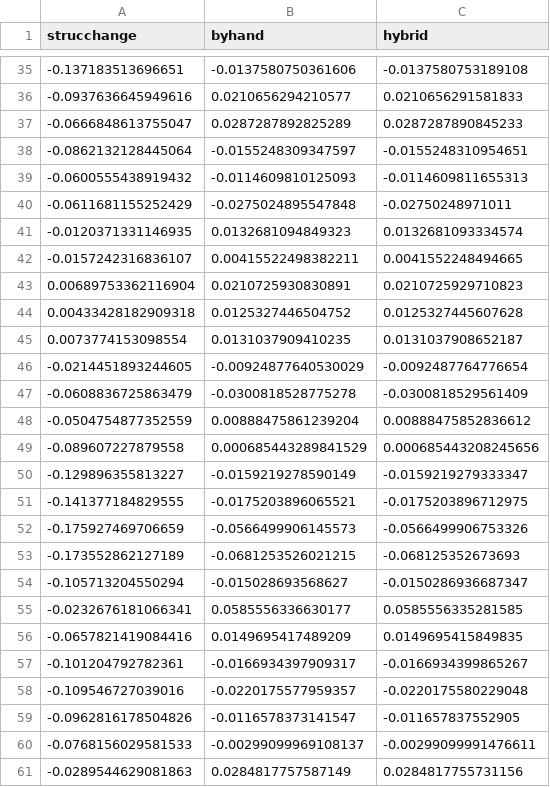
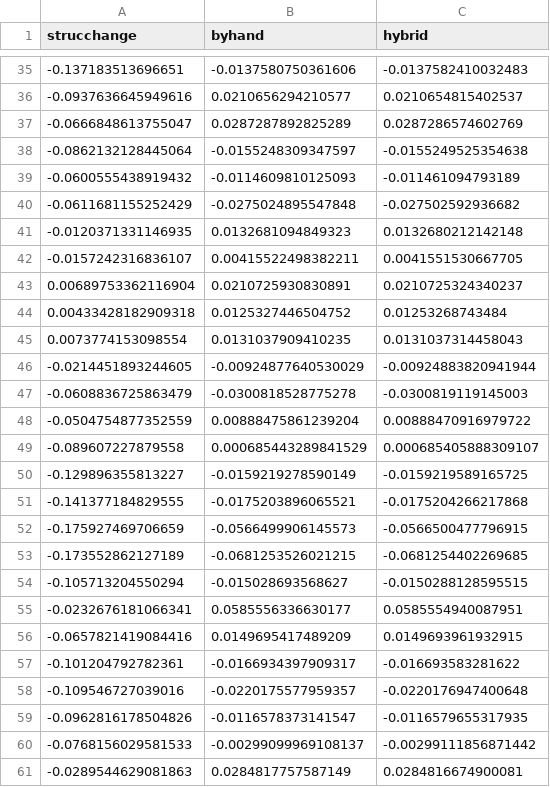
Before and after one commit to r-forge/bfast, a CSV file: code/testing/outputtest_macpro.csv, drawn as a sheet; only a part is shown, gaps mark what is left out; the diff covers the shown part only.

```diff
--- a/code/testing/outputtest_macpro.csv
+++ b/code/testing/outputtest_macpro.csv
@@ -35,27 +35,27 @@
--0.137183513696651,-0.0137580750361606,-0.0137580753189108
--0.0937636645949616,0.0210656294210577,0.0210656291581833
--0.0666848613755047,0.0287287892825289,0.0287287890845233
--0.0862132128445064,-0.0155248309347597,-0.0155248310954651
--0.0600555438919432,-0.0114609810125093,-0.0114609811655313
--0.0611681155252429,-0.0275024895547848,-0.02750248971011
--0.0120371331146935,0.0132681094849323,0.0132681093334574
--0.0157242316836107,0.00415522498382211,0.0041552248494665
-0.00689753362116904,0.0210725930830891,0.0210725929710823
-0.00433428182909318,0.0125327446504752,0.0125327445607628
-0.0073774153098554,0.0131037909410235,0.0131037908652187
--0.0214451893244605,-0.00924877640530029,-0.0092487764776654
--0.0608836725863479,-0.0300818528775278,-0.0300818529561409
--0.0504754877352559,0.00888475861239204,0.00888475852836612
--0.089607227879558,0.000685443289841529,0.000685443208245656
--0.129896355813227,-0.0159219278590149,-0.0159219279333347
--0.141377184829555,-0.0175203896065521,-0.0175203896712975
--0.175927469706659,-0.0566499906145573,-0.0566499906753326
--0.173552862127189,-0.0681253526021215,-0.068125352673693
--0.105713204550294,-0.015028693568627,-0.0150286936687347
--0.0232676181066341,0.0585556336630177,0.0585556335281585
--0.0657821419084416,0.0149695417489209,0.0149695415849835
--0.101204792782361,-0.0166934397909317,-0.0166934399865267
--0.109546727039016,-0.0220175577959357,-0.0220175580229048
--0.0962816178504826,-0.0116578373141547,-0.011657837552905
--0.0768156029581533,-0.00299099969108137,-0.00299099991476611
--0.0289544629081863,0.0284817757587149,0.0284817755731156
+-0.137183513696651,-0.0137580750361606,-0.0137582410032483
+-0.0937636645949616,0.0210656294210577,0.0210654815402537
+-0.0666848613755047,0.0287287892825289,0.0287286574602769
+-0.0862132128445064,-0.0155248309347597,-0.0155249525354638
+-0.0600555438919432,-0.0114609810125093,-0.011461094793189
+-0.0611681155252429,-0.0275024895547848,-0.027502592936682
+-0.0120371331146935,0.0132681094849323,0.0132680212142148
+-0.0157242316836107,0.00415522498382211,0.0041551530667705
+0.00689753362116904,0.0210725930830891,0.0210725324340237
+0.00433428182909318,0.0125327446504752,0.01253268743484
+0.0073774153098554,0.0131037909410235,0.0131037314458043
+-0.0214451893244605,-0.00924877640530029,-0.00924883820941944
+-0.0608836725863479,-0.0300818528775278,-0.0300819119145003
+-0.0504754877352559,0.00888475861239204,0.00888470916979722
+-0.089607227879558,0.000685443289841529,0.000685405888309107
+-0.129896355813227,-0.0159219278590149,-0.0159219589165725
+-0.141377184829555,-0.0175203896065521,-0.0175204266217868
+-0.175927469706659,-0.0566499906145573,-0.0566500477796915
+-0.173552862127189,-0.0681253526021215,-0.0681254402269685
+-0.105713204550294,-0.015028693568627,-0.0150288128595515
+-0.0232676181066341,0.0585556336630177,0.0585554940087951
+-0.0657821419084416,0.0149695417489209,0.0149693961932915
+-0.101204792782361,-0.0166934397909317,-0.016693583281622
+-0.109546727039016,-0.0220175577959357,-0.0220176947400648
+-0.0962816178504826,-0.0116578373141547,-0.0116579655317935
+-0.0768156029581533,-0.00299099969108137,-0.00299111856871442
+-0.0289544629081863,0.0284817757587149,0.0284816674900081
```
Also changed, not shown: 95 edited cells elsewhere in this file, 1 other file.
